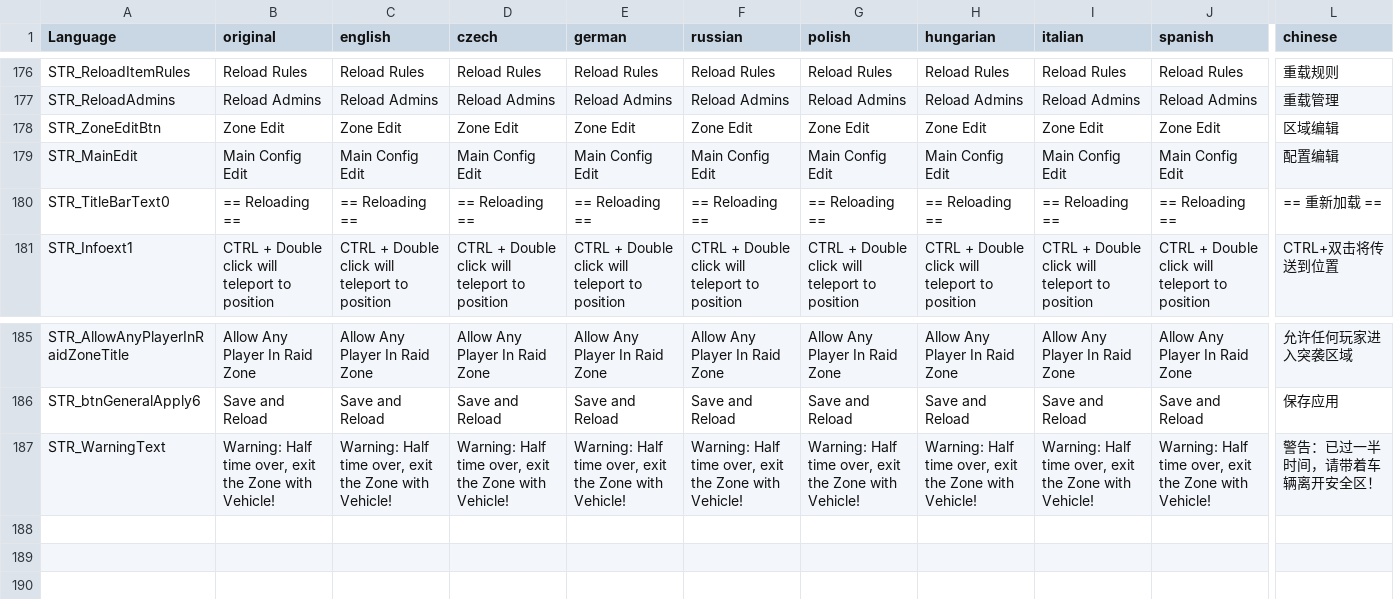
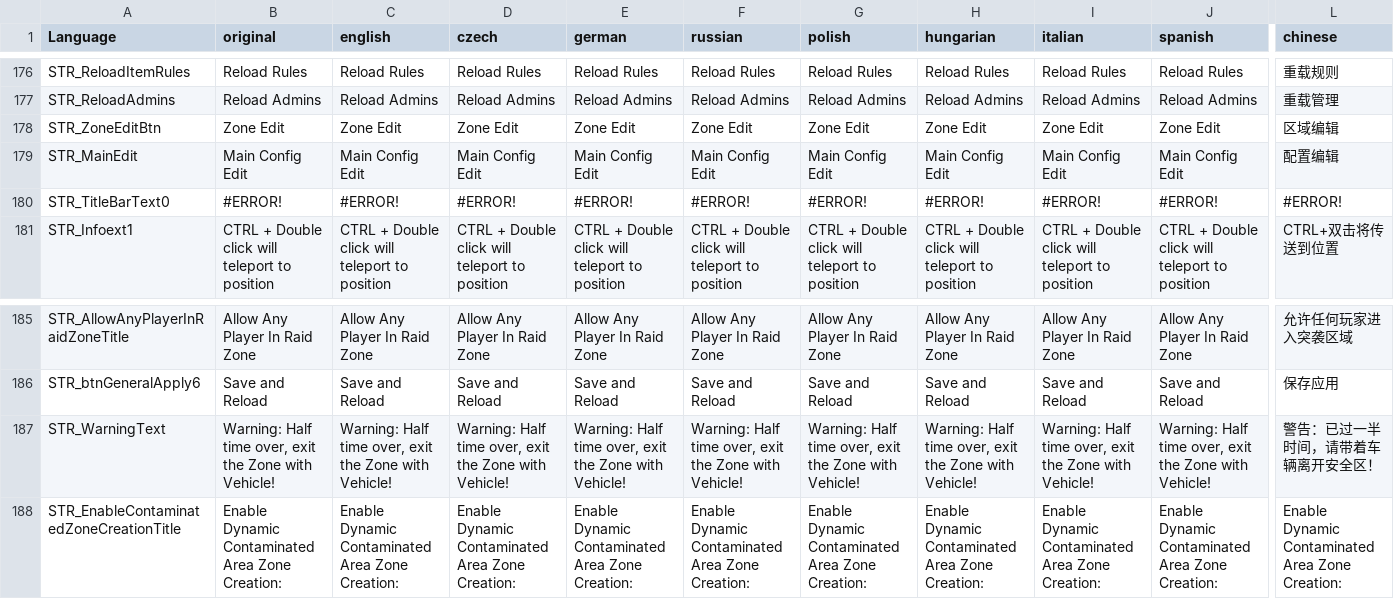
Before and after one commit to Ninjin89/ninjinspvppvetranslation, a CSV file: stringtable.csv, drawn as a sheet; only a part is shown, gaps mark what is left out; rows hold the shown columns only; the diff covers the shown part only; the diff names each change by its address in the sheet, - before the commit and + after, or states it on an @@ line.

Commit message:
Update stringtable.csv
added Enable Dynamic Contaminated Area Zone

```diff
--- a/stringtable.csv
+++ b/stringtable.csv
-B180 (original): == Reloading ==
+B180 (original): #ERROR!
-C180 (english): == Reloading ==
+C180 (english): #ERROR!
-D180 (czech): == Reloading ==
+D180 (czech): #ERROR!
-E180 (german): == Reloading ==
+E180 (german): #ERROR!
-F180 (russian): == Reloading ==
+F180 (russian): #ERROR!
-G180 (polish): == Reloading ==
+G180 (polish): #ERROR!
-H180 (hungarian): == Reloading ==
+H180 (hungarian): #ERROR!
-I180 (italian): == Reloading ==
+I180 (italian): #ERROR!
-J180 (spanish): == Reloading ==
+J180 (spanish): #ERROR!
-L180 (chinese): == 重新加载 ==
+L180 (chinese): #ERROR!
+row 188: STR_EnableContaminatedZoneCreationTitle | Enable Dynamic Contaminated Area Zone Creation: | Enable Dynamic Contaminated Area Zone Creation: | Enable Dynamic Contaminated Area Zone Creation: | Enable Dynamic Contaminated Area Zone Creation: | Enable Dynamic Contaminated Area Zone Creation: | Enable Dynamic Contaminated Area Zone Creation: | Enable Dynamic Contaminated Area Zone Creation: | Enable Dynamic Contaminated Area Zone Creation: | Enable Dynamic Contaminated Area Zone Creation: | Enable Dynamic Contaminated Area Zone Creation:
```
Also changed, not shown: 3 edited cells elsewhere in this file.
